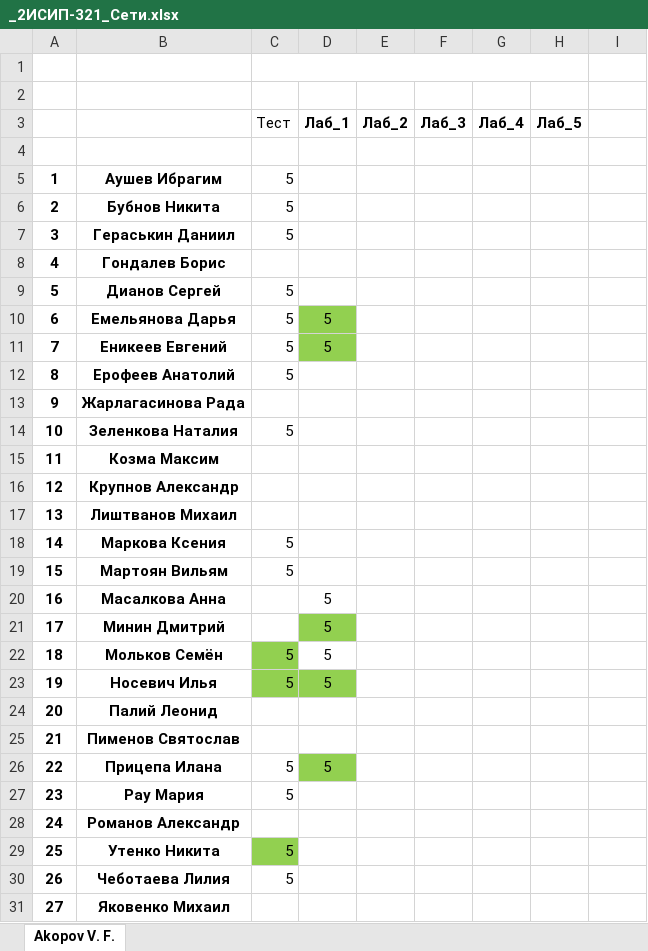
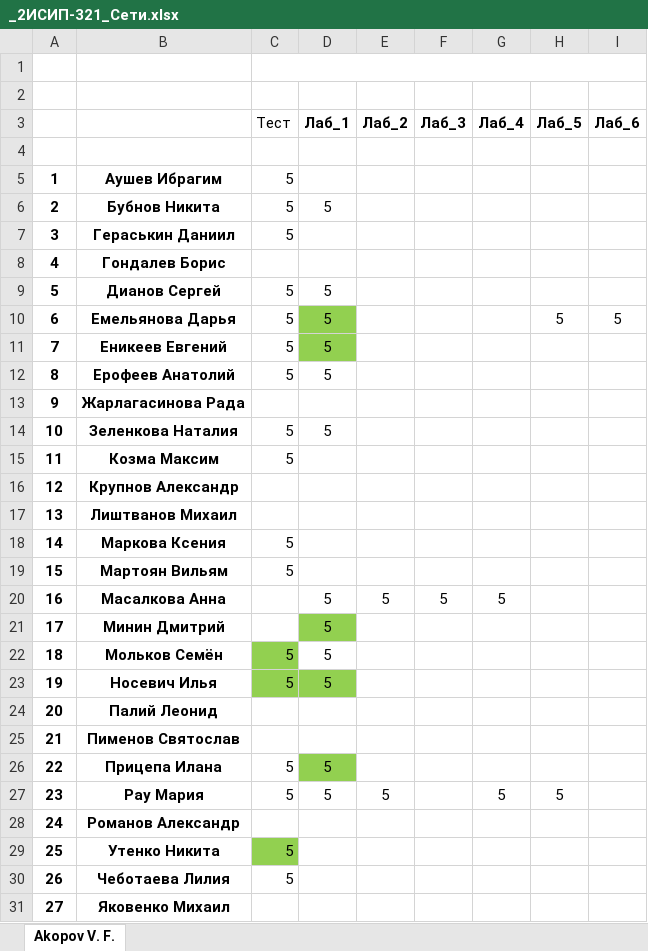
Before and after one commit to IvanSibirevV2/KipFin_Lab_2023_v0_Git0, an Excel workbook: 2ИСИП-321/_2ИСИП-321_Сети.xlsx, sheet Akopov V. F., drawn as a sheet; values as stored, in another font and other column widths than the file's, no borders; the diff names each change by its address in the sheet, - before the commit and + after, or states it on an @@ line.

```diff
--- a/2ИСИП-321/_2ИСИП-321_Сети.xlsx (sheet Akopov V. F.)
+++ b/2ИСИП-321/_2ИСИП-321_Сети.xlsx (sheet Akopov V. F.)
-C1:H1 merged
+C1:I1 merged
-I3: (empty)
+I3: Лаб_6
-D6 (Лаб_1): (empty)
+D6 (Лаб_1): 5
-D9 (Лаб_1): (empty)
+D9 (Лаб_1): 5
-H10 (Лаб_5): (empty)
+H10 (Лаб_5): 5
-I10 (Лаб_6): (empty)
+I10 (Лаб_6): 5
-D12 (Лаб_1): (empty)
+D12 (Лаб_1): 5
-D14 (Лаб_1): (empty)
+D14 (Лаб_1): 5
-C15 (Тест): (empty)
+C15 (Тест): 5
-E20 (Лаб_2): (empty)
+E20 (Лаб_2): 5
-F20 (Лаб_3): (empty)
+F20 (Лаб_3): 5
-G20 (Лаб_4): (empty)
+G20 (Лаб_4): 5
-D27 (Лаб_1): (empty)
+D27 (Лаб_1): 5
-E27 (Лаб_2): (empty)
+E27 (Лаб_2): 5
-G27 (Лаб_4): (empty)
+G27 (Лаб_4): 5
-H27 (Лаб_5): (empty)
+H27 (Лаб_5): 5
```
Also changed, not shown: 17 other files.
